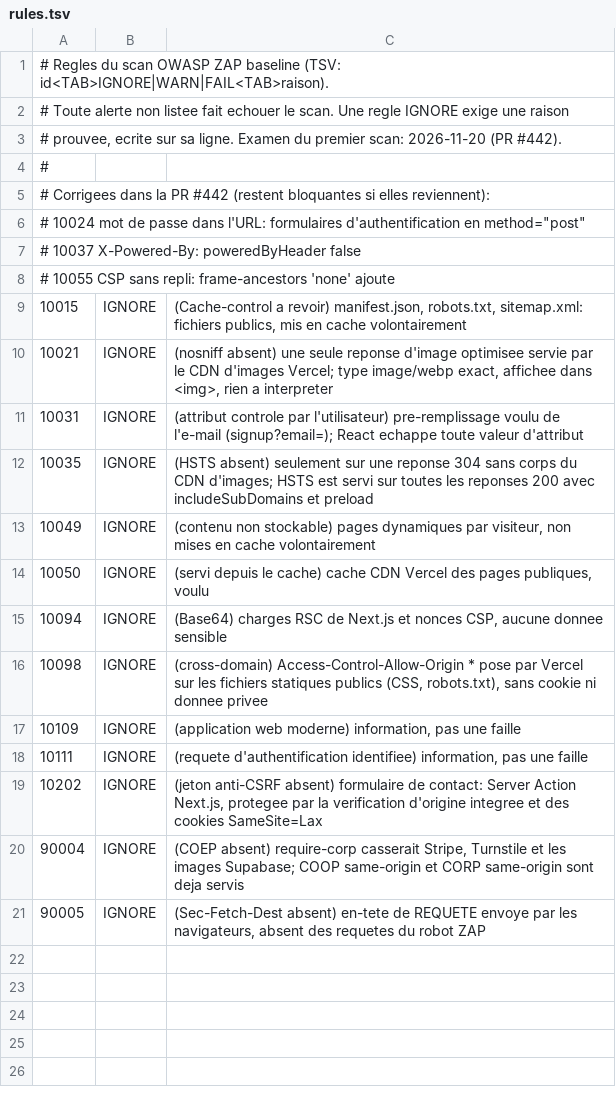
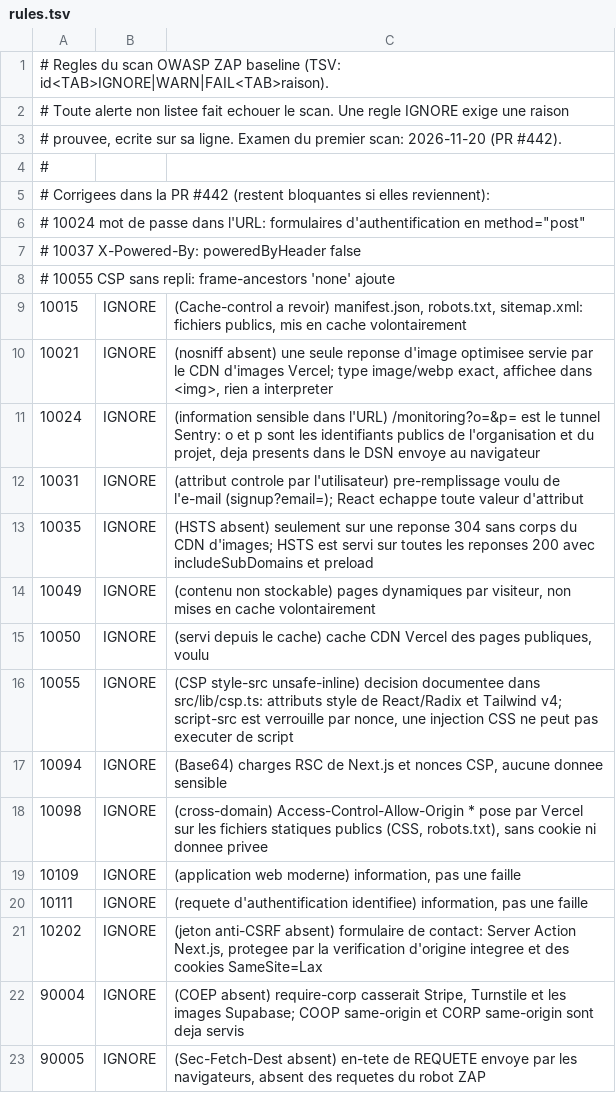
Before and after one commit to thefrankalbert/attabl-saas, a TSV file: .zap/rules.tsv, drawn as a sheet; the diff names each change by its address in the sheet, - before the commit and + after, or states it on an @@ line.

```diff
--- a/.zap/rules.tsv
+++ b/.zap/rules.tsv
+row 11: 10024 | IGNORE | (information sensible dans l'URL) /monitoring?o=&p= est le tunnel Sentry: o et p sont les identifiants publics de l'organisation et du projet, deja presents dans le DSN envoye au navigateur
+row 16: 10055 | IGNORE | (CSP style-src unsafe-inline) decision documentee dans src/lib/csp.ts: attributs style de React/Radix et Tailwind v4; script-src est verrouille par nonce, une injection CSS ne peut pas executer de script
```
Also changed, not shown: 1 other file.
